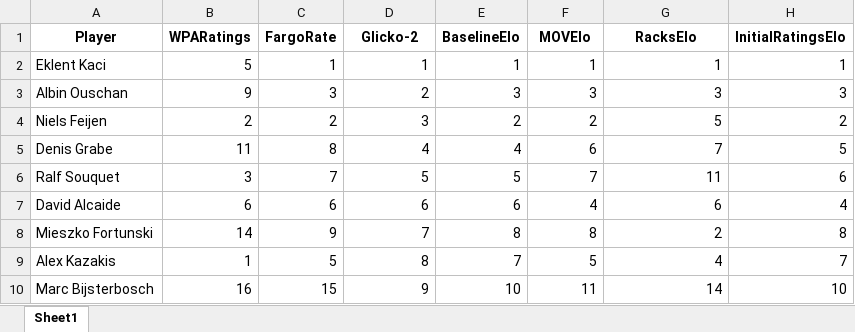
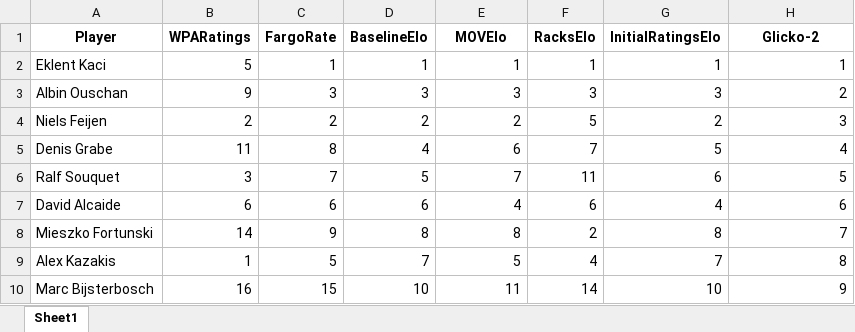
Before and after one commit to sethbilliau/SportsAnalytics, an Excel workbook: final/clp_rankings_glicko.xlsx, sheet Sheet1, drawn as a sheet; only a part is shown; values as stored, in another font and other column widths than the file's, no borders; the diff covers the shown part only; the diff names each change by its address in the sheet, - before the commit and + after, or states it on an @@ line.

```diff
--- a/final/clp_rankings_glicko.xlsx (sheet Sheet1)
+++ b/final/clp_rankings_glicko.xlsx (sheet Sheet1)
-D1: Glicko-2
+D1: BaselineElo
-E1: BaselineElo
+E1: MOVElo
-F1: MOVElo
+F1: RacksElo
-G1: RacksElo
+G1: InitialRatingsElo
-H1: InitialRatingsElo
+H1: Glicko-2
-D3 (BaselineElo): 2
+D3 (BaselineElo): 3
-H3 (Glicko-2): 3
+H3 (Glicko-2): 2
-D4 (BaselineElo): 3
+D4 (BaselineElo): 2
-F4 (RacksElo): 2
+F4 (RacksElo): 5
-G4 (InitialRatingsElo): 5
+G4 (InitialRatingsElo): 2
-H4 (Glicko-2): 2
+H4 (Glicko-2): 3
-E5 (MOVElo): 4
+E5 (MOVElo): 6
-F5 (RacksElo): 6
+F5 (RacksElo): 7
-G5 (InitialRatingsElo): 7
+G5 (InitialRatingsElo): 5
-H5 (Glicko-2): 5
+H5 (Glicko-2): 4
-E6 (MOVElo): 5
+E6 (MOVElo): 7
-F6 (RacksElo): 7
+F6 (RacksElo): 11
-G6 (InitialRatingsElo): 11
+G6 (InitialRatingsElo): 6
-H6 (Glicko-2): 6
+H6 (Glicko-2): 5
-E7 (MOVElo): 6
+E7 (MOVElo): 4
-F7 (RacksElo): 4
+F7 (RacksElo): 6
-G7 (InitialRatingsElo): 6
+G7 (InitialRatingsElo): 4
-H7 (Glicko-2): 4
+H7 (Glicko-2): 6
-D8 (BaselineElo): 7
+D8 (BaselineElo): 8
-F8 (RacksElo): 8
+F8 (RacksElo): 2
-G8 (InitialRatingsElo): 2
+G8 (InitialRatingsElo): 8
-H8 (Glicko-2): 8
+H8 (Glicko-2): 7
-D9 (BaselineElo): 8
+D9 (BaselineElo): 7
-E9 (MOVElo): 7
+E9 (MOVElo): 5
-F9 (RacksElo): 5
+F9 (RacksElo): 4
-G9 (InitialRatingsElo): 4
+G9 (InitialRatingsElo): 7
-H9 (Glicko-2): 7
+H9 (Glicko-2): 8
-D10 (BaselineElo): 9
+D10 (BaselineElo): 10
-E10 (MOVElo): 10
+E10 (MOVElo): 11
-F10 (RacksElo): 11
+F10 (RacksElo): 14
-G10 (InitialRatingsElo): 14
+G10 (InitialRatingsElo): 10
-H10 (Glicko-2): 10
+H10 (Glicko-2): 9
```
Also changed, not shown: 41 edited cells elsewhere in this sheet, final/top_rankings_glicko.xlsx.
